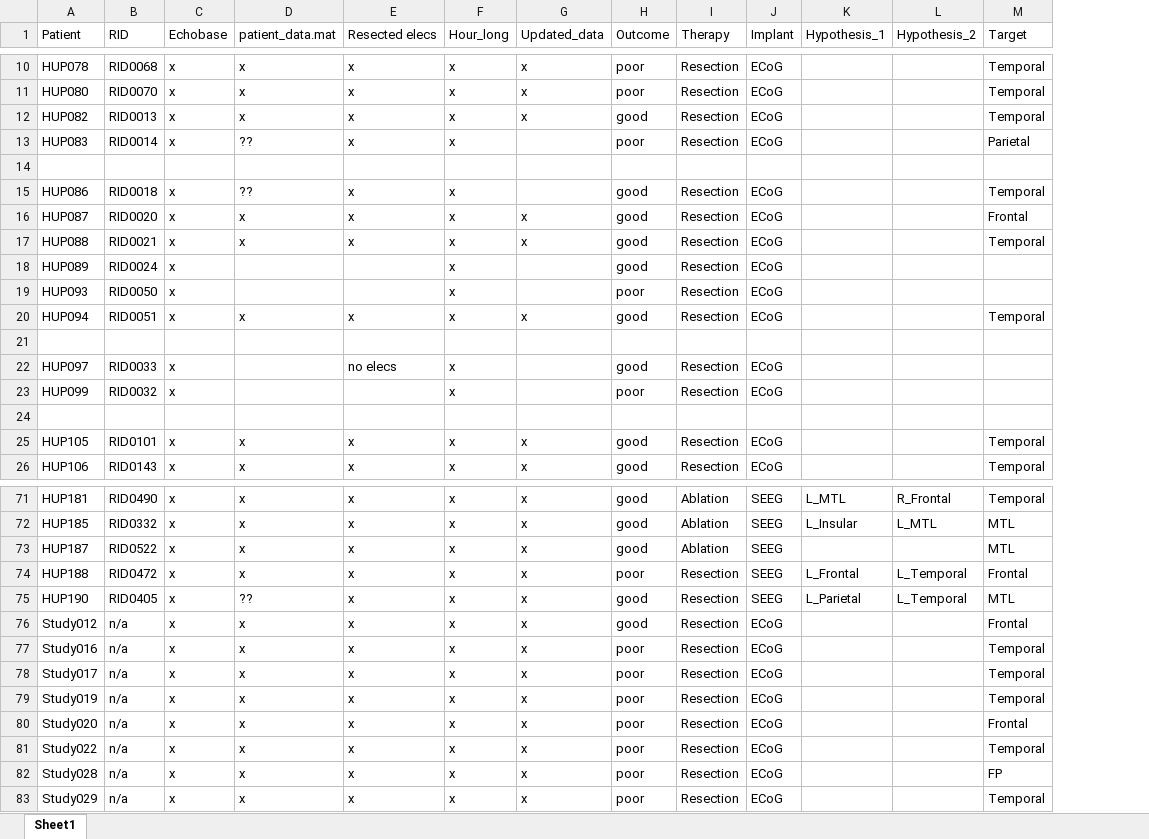
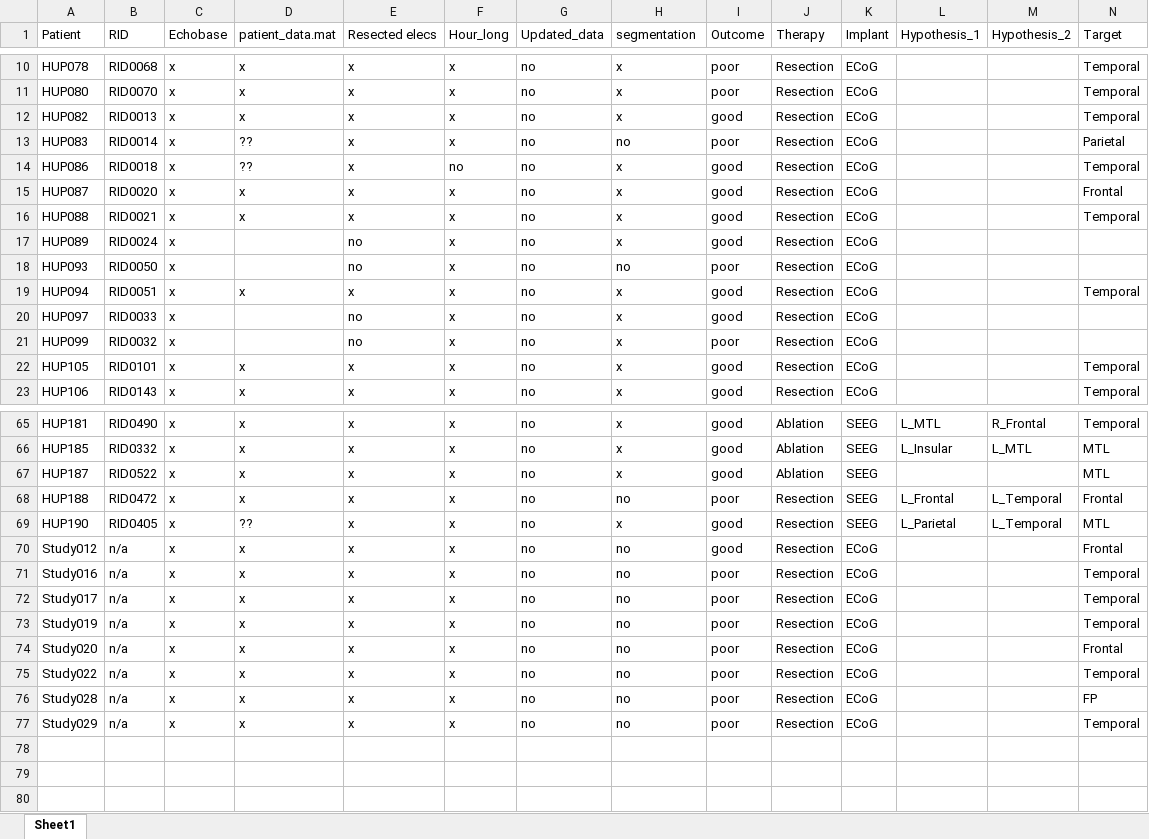
Before and after one commit to jbernabei/iEEG_atlas_old, an Excel workbook: data/atlas_project_metadata.xlsx, sheet Sheet1, drawn as a sheet; only a part is shown, gaps mark what is left out; values as stored, in another font and other column widths than the file's, no borders; removed rows and columns are numbered as before the commit, all else as after; rows hold the shown columns only; the diff covers the shown part only; the diff names each change by its address in the sheet, - before the commit and + after, or states it on an @@ line.

```diff
--- a/data/atlas_project_metadata.xlsx (sheet Sheet1)
+++ b/data/atlas_project_metadata.xlsx (sheet Sheet1)
+column G (Updated_data), rows 10-23: all no; rows 65-77: all no
-H1: Updated_data
+H1: segmentation
-H13 (segmentation): (empty)
+H13 (segmentation): no
-row 14: (empty)
-F14 (Hour_long): x
+F14 (Hour_long): no
-H14 (segmentation): (empty)
+H14 (segmentation): x
-E17:E18 (Resected elecs): (empty)
+E17:E18 (Resected elecs): no
-H17 (segmentation): (empty)
+H17 (segmentation): x
-H18 (segmentation): (empty)
+H18 (segmentation): no
-row 21: (empty)
-E20 (Resected elecs): no elecs
+E20 (Resected elecs): no
-H20:H21 (segmentation): (empty)
+H20:H21 (segmentation): x
-E21 (Resected elecs): (empty)
+E21 (Resected elecs): no
-row 24: (empty)
-H68 (segmentation): x
+H68 (segmentation): no
-H70:H77 (segmentation): x
+H70:H77 (segmentation): no
```
Also changed, not shown: 3 removed rows and 17 edited cells elsewhere in this sheet, 56 other files.
